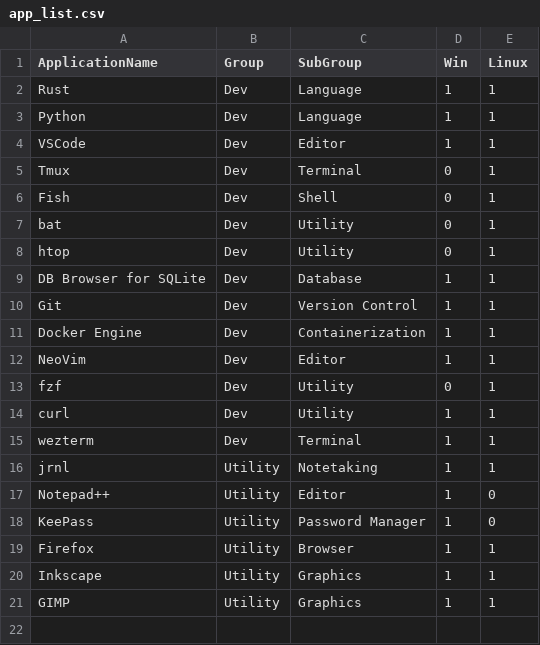
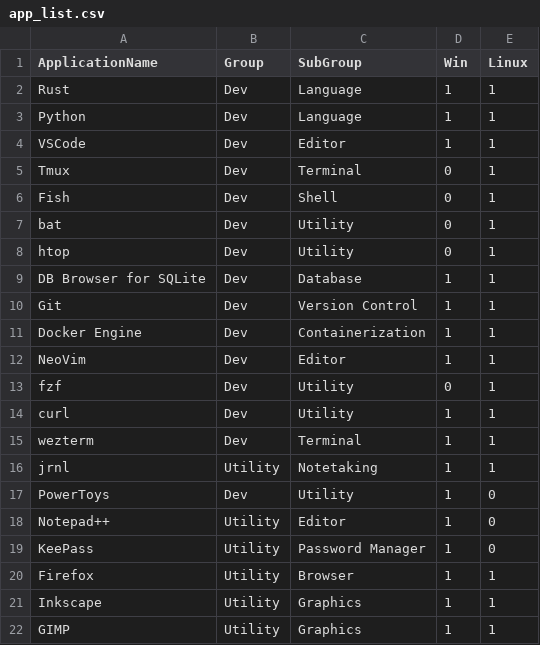
Before and after one commit to SennLabs/_dotfiles, a CSV file: apps/app_list.csv, drawn as a sheet.

Commit message:
Added PowerToys to the application list

```diff
--- a/apps/app_list.csv
+++ b/apps/app_list.csv
@@ -16,2 +16,3 @@ wezterm, Dev, Terminal, 1, 1
 jrnl, Utility, Notetaking, 1, 1
+PowerToys, Dev, Utility, 1, 0
 Notepad++, Utility, Editor, 1, 0
```
